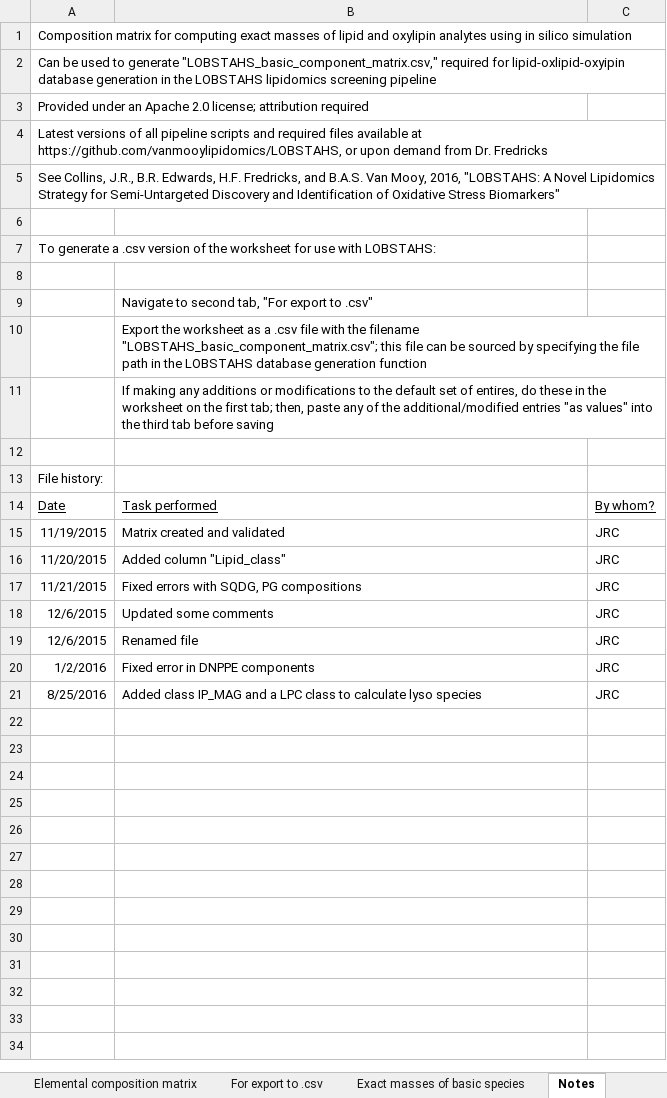
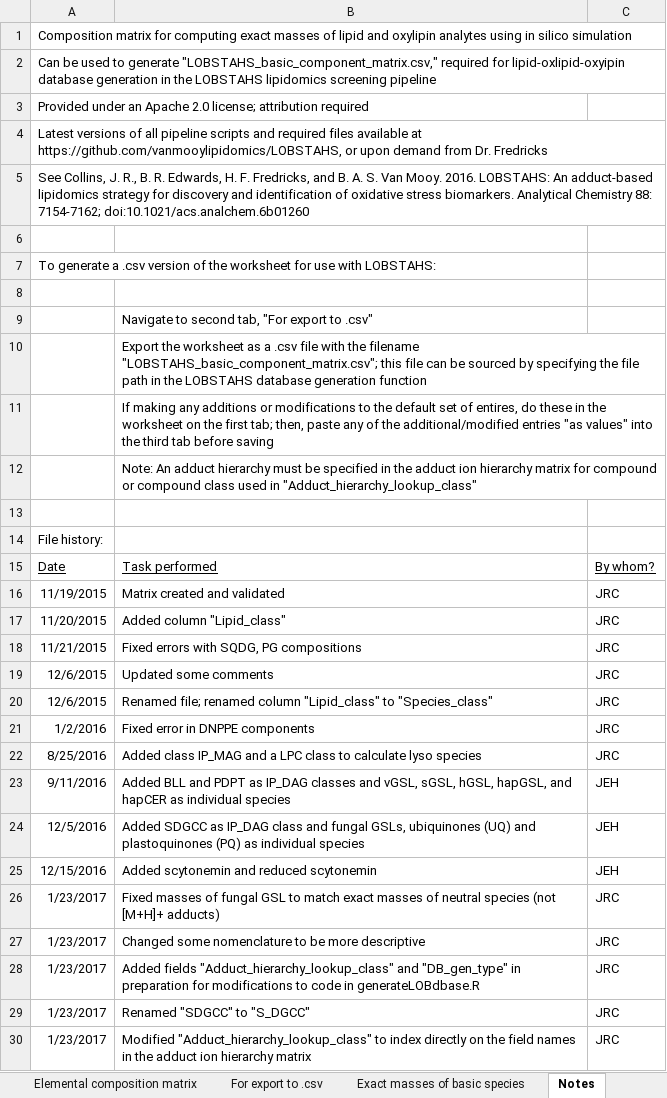
Before and after one commit to vanmooylipidomics/LOBSTAHS, an Excel workbook: inst/doc/xlsx/LOBSTAHS_basic_component_matrix.xlsx, sheet Notes, drawn as a sheet; values as stored, in another font and other column widths than the file's, no borders; addresses are those after the commit; the diff names each change by its address in the sheet, - before the commit and + after, or states it on an @@ line.

```diff
--- a/inst/doc/xlsx/LOBSTAHS_basic_component_matrix.xlsx (sheet Notes)
+++ b/inst/doc/xlsx/LOBSTAHS_basic_component_matrix.xlsx (sheet Notes)
-A5: See Collins, J.R., B.R. Edwards, H.F. Fredricks, and B.A.S. Van Mooy, 2016, "LOBSTAHS: A Novel Lipidomics Strategy for Semi-Untargeted Discovery and Identification of Oxidative Stress Biomarkers"
+A5: See Collins, J. R., B. R. Edwards, H. F. Fredricks, and B. A. S. Van Mooy. 2016. LOBSTAHS: An adduct-based lipidomics strategy for discovery and identification of oxidative stress biomarkers. Analytical Chemistry 88: 7154-7162; doi:10.1021/acs.analchem.6b01260
+row 12:  | Note: An adduct hierarchy must be specified in the adduct ion hierarchy matrix for compound or compound class used in "Adduct_hierarchy_lookup_class"
-B20: Renamed file
+B20: Renamed file; renamed column "Lipid_class" to "Species_class"
+row 23: 9/11/2016 | Added BLL and PDPT as IP_DAG classes and vGSL, sGSL, hGSL, hapGSL, and hapCER as individual species | JEH
+row 24: 12/5/2016 | Added SDGCC as IP_DAG class and fungal GSLs, ubiquinones (UQ) and plastoquinones (PQ) as individual species | JEH
+row 25: 12/15/2016 | Added scytonemin and reduced scytonemin | JEH
+row 26: 1/23/2017 | Fixed masses of fungal GSL to match exact masses of neutral species (not [M+H]+ adducts) | JRC
+row 27: 1/23/2017 | Changed some nomenclature to be more descriptive | JRC
+row 28: 1/23/2017 | Added fields "Adduct_hierarchy_lookup_class" and "DB_gen_type" in preparation for modifications to code in generateLOBdbase.R | JRC
+row 29: 1/23/2017 | Renamed "SDGCC" to "S_DGCC" | JRC
+row 30: 1/23/2017 | Modified "Adduct_hierarchy_lookup_class" to index directly on the field names in the adduct ion hierarchy matrix | JRC
```
Also changed, not shown: sheet Elemental composition matrix, sheet For export to .csv, formulas that keep their value, inst/doc/xlsx/LOBSTAHS_adduct_ion_hierarchies.xlsx, inst/doc/xlsx/LOBSTAHS_lipid_class_rt_windows.xlsx, 6 other files.
